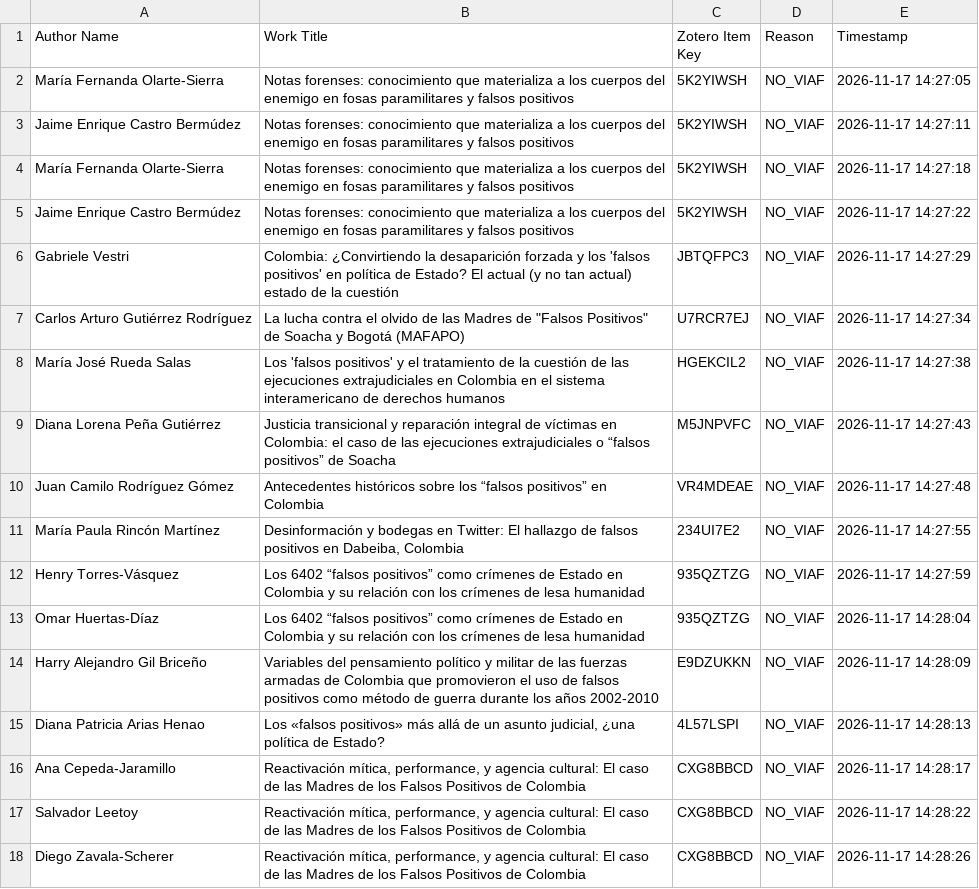
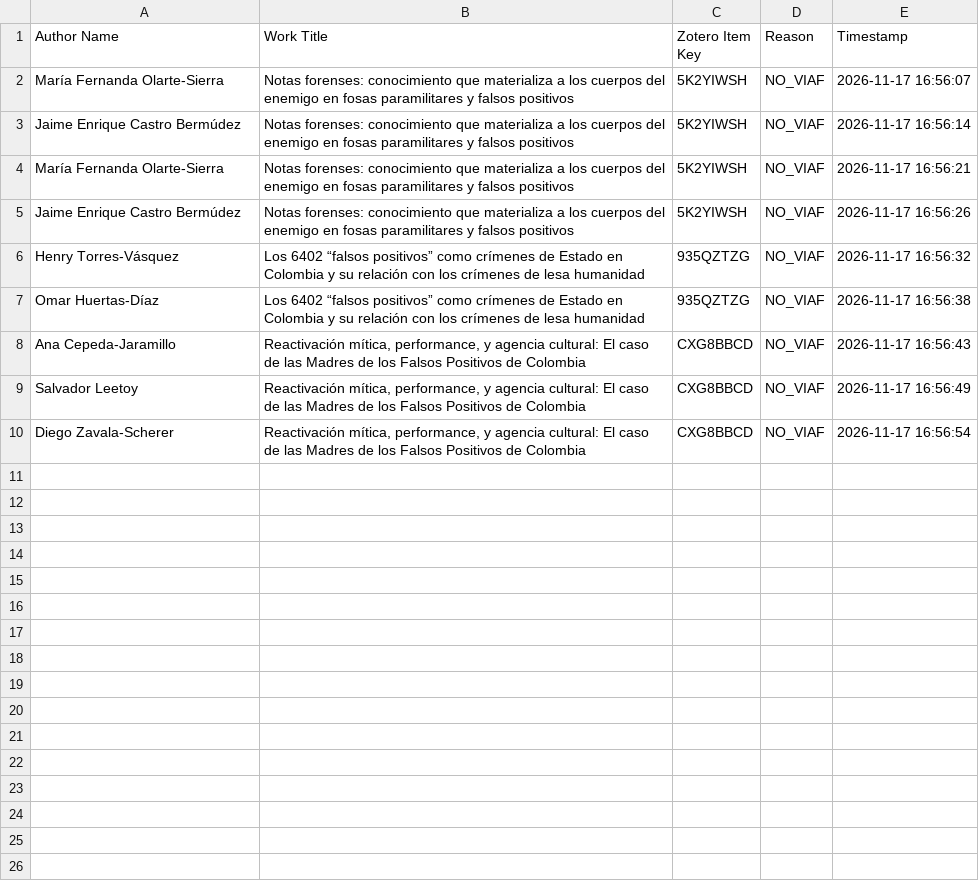
Before and after one commit to morelrep/zotero-viaf-reconciler, a CSV file: wikidata_candidates.csv, drawn as a sheet.

```diff
--- a/wikidata_candidates.csv
+++ b/wikidata_candidates.csv
@@ -1,18 +1,10 @@
 Author Name,Work Title,Zotero Item Key,Reason,Timestamp
-María Fernanda Olarte-Sierra,Notas forenses: conocimiento que materializa a los cuerpos del enemigo en fosas paramilitares y falsos positivos,5K2YIWSH,NO_VIAF,2026-11-17 14:27:05
-Jaime Enrique Castro Bermúdez,Notas forenses: conocimiento que materializa a los cuerpos del enemigo en fosas paramilitares y falsos positivos,5K2YIWSH,NO_VIAF,2026-11-17 14:27:11
-María Fernanda Olarte-Sierra,Notas forenses: conocimiento que materializa a los cuerpos del enemigo en fosas paramilitares y falsos positivos,5K2YIWSH,NO_VIAF,2026-11-17 14:27:18
-Jaime Enrique Castro Bermúdez,Notas forenses: conocimiento que materializa a los cuerpos del enemigo en fosas paramilitares y falsos positivos,5K2YIWSH,NO_VIAF,2026-11-17 14:27:22
-Gabriele Vestri,Colombia: ¿Convirtiendo la desaparición forzada y los 'falsos positivos' en política de Estado? El actual (y no tan actual) estado de la cuestión,JBTQFPC3,NO_VIAF,2026-11-17 14:27:29
-Carlos Arturo Gutiérrez Rodríguez,"La lucha contra el olvido de las Madres de ""Falsos Positivos"" de Soacha y Bogotá (MAFAPO)",U7RCR7EJ,NO_VIAF,2026-11-17 14:27:34
-María José Rueda Salas,Los 'falsos positivos' y el tratamiento de la cuestión de las ejecuciones extrajudiciales en Colombia en el sistema interamericano de derechos humanos,HGEKCIL2,NO_VIAF,2026-11-17 14:27:38
-Diana Lorena Peña Gutiérrez,Justicia transicional y reparación integral de víctimas en Colombia: el caso de las ejecuciones extrajudiciales o “falsos positivos” de Soacha,M5JNPVFC,NO_VIAF,2026-11-17 14:27:43
-Juan Camilo Rodríguez Gómez,Antecedentes históricos sobre los “falsos positivos” en Colombia,VR4MDEAE,NO_VIAF,2026-11-17 14:27:48
-María Paula Rincón Martínez,"Desinformación y bodegas en Twitter: El hallazgo de falsos positivos en Dabeiba, Colombia",234UI7E2,NO_VIAF,2026-11-17 14:27:55
-Henry Torres-Vásquez,Los 6402 “falsos positivos” como crímenes de Estado en Colombia y su relación con los crímenes de lesa humanidad,935QZTZG,NO_VIAF,2026-11-17 14:27:59
-Omar Huertas-Díaz,Los 6402 “falsos positivos” como crímenes de Estado en Colombia y su relación con los crímenes de lesa humanidad,935QZTZG,NO_VIAF,2026-11-17 14:28:04
-Harry Alejandro Gil Briceño,Variables del pensamiento político y militar de las fuerzas armadas de Colombia que promovieron el uso de falsos positivos como método de guerra durante los años 2002-2010,E9DZUKKN,NO_VIAF,2026-11-17 14:28:09
-Diana Patricia Arias Henao,"Los «falsos positivos» más allá de un asunto judicial, ¿una política de Estado?",4L57LSPI,NO_VIAF,2026-11-17 14:28:13
-Ana Cepeda-Jaramillo,"Reactivación mítica, performance, y agencia cultural: El caso de las Madres de los Falsos Positivos de Colombia",CXG8BBCD,NO_VIAF,2026-11-17 14:28:17
-Salvador Leetoy,"Reactivación mítica, performance, y agencia cultural: El caso de las Madres de los Falsos Positivos de Colombia",CXG8BBCD,NO_VIAF,2026-11-17 14:28:22
-Diego Zavala-Scherer,"Reactivación mítica, performance, y agencia cultural: El caso de las Madres de los Falsos Positivos de Colombia",CXG8BBCD,NO_VIAF,2026-11-17 14:28:26
+María Fernanda Olarte-Sierra,Notas forenses: conocimiento que materializa a los cuerpos del enemigo en fosas paramilitares y falsos positivos,5K2YIWSH,NO_VIAF,2026-11-17 16:56:07
+Jaime Enrique Castro Bermúdez,Notas forenses: conocimiento que materializa a los cuerpos del enemigo en fosas paramilitares y falsos positivos,5K2YIWSH,NO_VIAF,2026-11-17 16:56:14
+María Fernanda Olarte-Sierra,Notas forenses: conocimiento que materializa a los cuerpos del enemigo en fosas paramilitares y falsos positivos,5K2YIWSH,NO_VIAF,2026-11-17 16:56:21
+Jaime Enrique Castro Bermúdez,Notas forenses: conocimiento que materializa a los cuerpos del enemigo en fosas paramilitares y falsos positivos,5K2YIWSH,NO_VIAF,2026-11-17 16:56:26
+Henry Torres-Vásquez,Los 6402 “falsos positivos” como crímenes de Estado en Colombia y su relación con los crímenes de lesa humanidad,935QZTZG,NO_VIAF,2026-11-17 16:56:32
+Omar Huertas-Díaz,Los 6402 “falsos positivos” como crímenes de Estado en Colombia y su relación con los crímenes de lesa humanidad,935QZTZG,NO_VIAF,2026-11-17 16:56:38
+Ana Cepeda-Jaramillo,"Reactivación mítica, performance, y agencia cultural: El caso de las Madres de los Falsos Positivos de Colombia",CXG8BBCD,NO_VIAF,2026-11-17 16:56:43
+Salvador Leetoy,"Reactivación mítica, performance, y agencia cultural: El caso de las Madres de los Falsos Positivos de Colombia",CXG8BBCD,NO_VIAF,2026-11-17 16:56:49
+Diego Zavala-Scherer,"Reactivación mítica, performance, y agencia cultural: El caso de las Madres de los Falsos Positivos de Colombia",CXG8BBCD,NO_VIAF,2026-11-17 16:56:54
```
Also changed, not shown: 4 other files.
